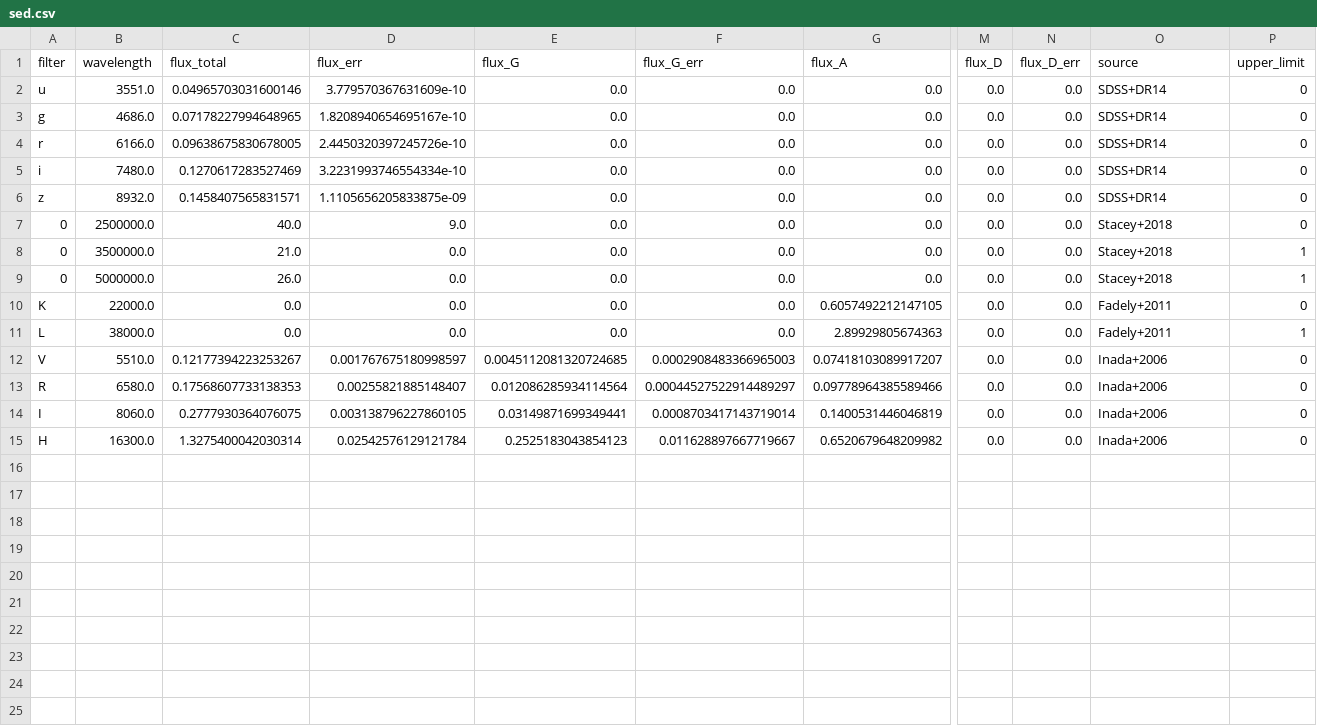
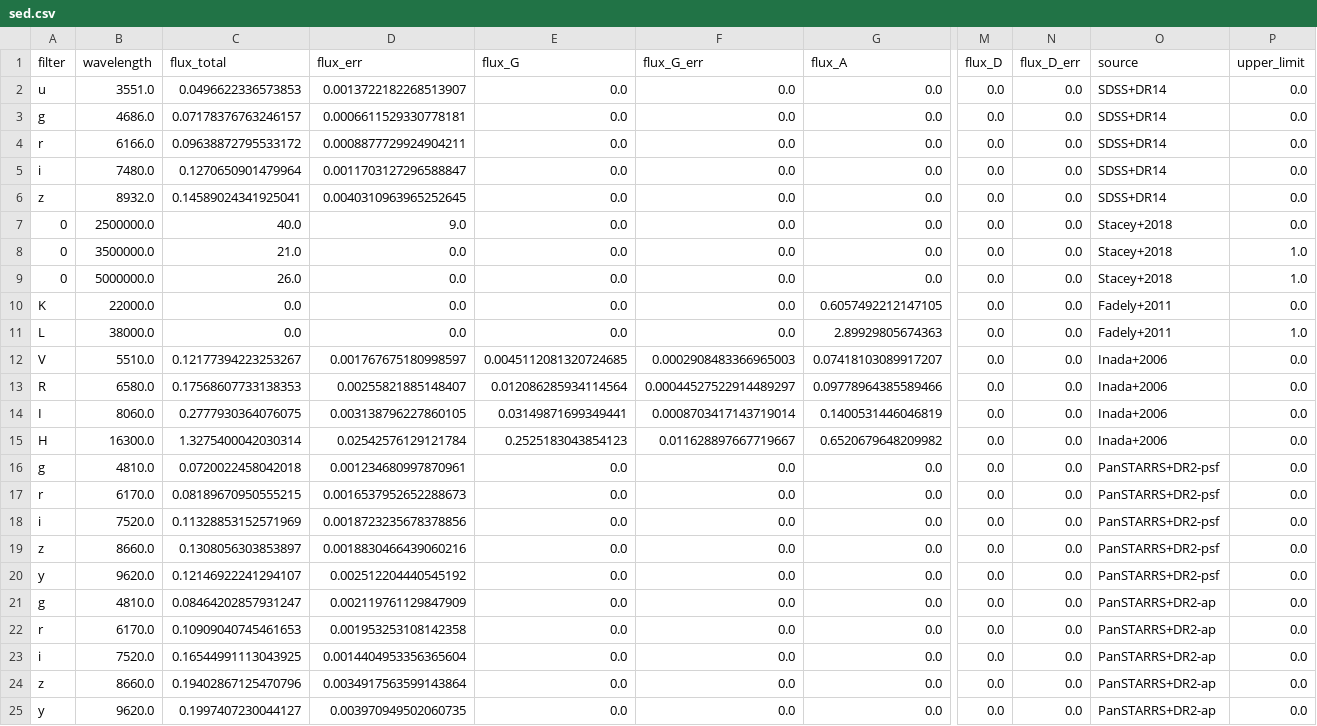
Before and after one commit to ikhebgeenaccount/lensed-qso-brp-2022, a CSV file: data/J0806+2006/sed.csv, drawn as a sheet; only a part is shown, gaps mark what is left out; rows hold the shown columns only; the diff names each change by its address in the sheet, - before the commit and + after, or states it on an @@ line.

```diff
--- a/data/J0806+2006/sed.csv
+++ b/data/J0806+2006/sed.csv
-C2 (flux_total): 0.04965703031600146
+C2 (flux_total): 0.0496622336573853
-D2 (flux_err): 3.779570367631609e-10
+D2 (flux_err): 0.0013722182268513907
-P2:P7 (upper_limit): 0
+P2:P7 (upper_limit): 0.0
-C3 (flux_total): 0.07178227994648965
+C3 (flux_total): 0.07178376763246157
-D3 (flux_err): 1.8208940654695167e-10
+D3 (flux_err): 0.0006611529330778181
-C4 (flux_total): 0.09638675830678005
+C4 (flux_total): 0.09638872795533172
-D4 (flux_err): 2.4450320397245726e-10
+D4 (flux_err): 0.0008877729924904211
-C5 (flux_total): 0.1270617283527469
+C5 (flux_total): 0.1270650901479964
-D5 (flux_err): 3.2231993746554334e-10
+D5 (flux_err): 0.0011703127296588847
-C6 (flux_total): 0.1458407565831571
+C6 (flux_total): 0.14589024341925041
-D6 (flux_err): 1.1105656205833875e-09
+D6 (flux_err): 0.0040310963965252645
-P8:P9 (upper_limit): 1
+P8:P9 (upper_limit): 1.0
-P10 (upper_limit): 0
+P10 (upper_limit): 0.0
-P11 (upper_limit): 1
+P11 (upper_limit): 1.0
-P12:P15 (upper_limit): 0
+P12:P15 (upper_limit): 0.0
+row 16: g | 4810.0 | 0.0720022458042018 | 0.001234680997870961 | 0.0 | 0.0 | 0.0 | 0.0 | 0.0 | PanSTARRS+DR2-psf | 0.0
+row 17: r | 6170.0 | 0.08189670950555215 | 0.0016537952652288673 | 0.0 | 0.0 | 0.0 | 0.0 | 0.0 | PanSTARRS+DR2-psf | 0.0
+row 18: i | 7520.0 | 0.11328853152571969 | 0.0018723235678378856 | 0.0 | 0.0 | 0.0 | 0.0 | 0.0 | PanSTARRS+DR2-psf | 0.0
+row 19: z | 8660.0 | 0.1308056303853897 | 0.0018830466439060216 | 0.0 | 0.0 | 0.0 | 0.0 | 0.0 | PanSTARRS+DR2-psf | 0.0
+row 20: y | 9620.0 | 0.12146922241294107 | 0.002512204440545192 | 0.0 | 0.0 | 0.0 | 0.0 | 0.0 | PanSTARRS+DR2-psf | 0.0
+row 21: g | 4810.0 | 0.08464202857931247 | 0.002119761129847909 | 0.0 | 0.0 | 0.0 | 0.0 | 0.0 | PanSTARRS+DR2-ap | 0.0
+row 22: r | 6170.0 | 0.10909040745461653 | 0.001953253108142358 | 0.0 | 0.0 | 0.0 | 0.0 | 0.0 | PanSTARRS+DR2-ap | 0.0
+row 23: i | 7520.0 | 0.16544991113043925 | 0.0014404953356365604 | 0.0 | 0.0 | 0.0 | 0.0 | 0.0 | PanSTARRS+DR2-ap | 0.0
+row 24: z | 8660.0 | 0.19402867125470796 | 0.0034917563599143864 | 0.0 | 0.0 | 0.0 | 0.0 | 0.0 | PanSTARRS+DR2-ap | 0.0
+row 25: y | 9620.0 | 0.1997407230044127 | 0.003970949502060735 | 0.0 | 0.0 | 0.0 | 0.0 | 0.0 | PanSTARRS+DR2-ap | 0.0
```
Also changed, not shown: data/J1524+4409/sed.csv, data/filter.csv, 1 other file.
